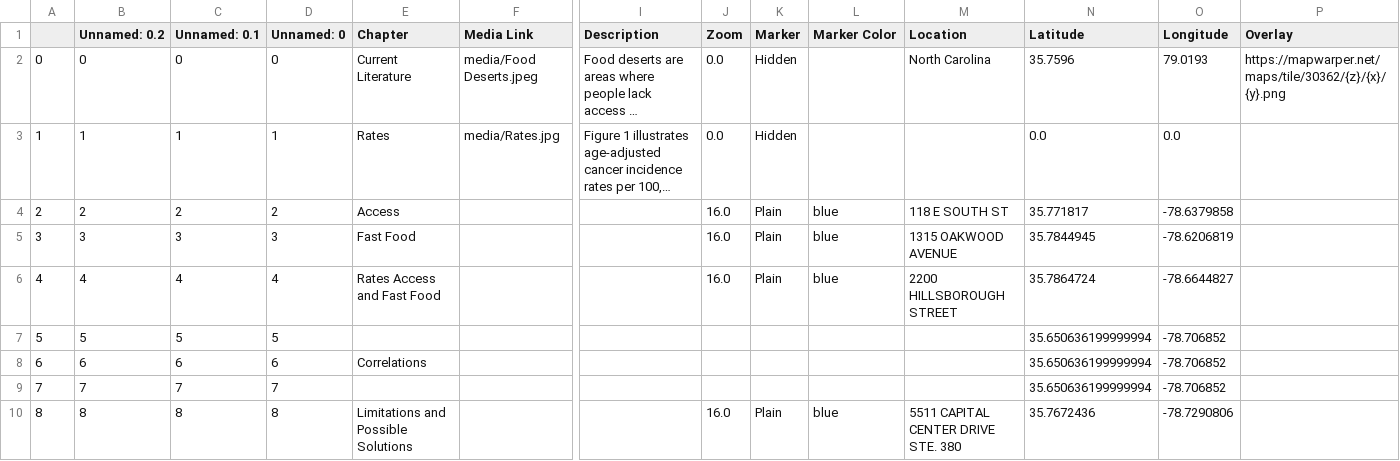
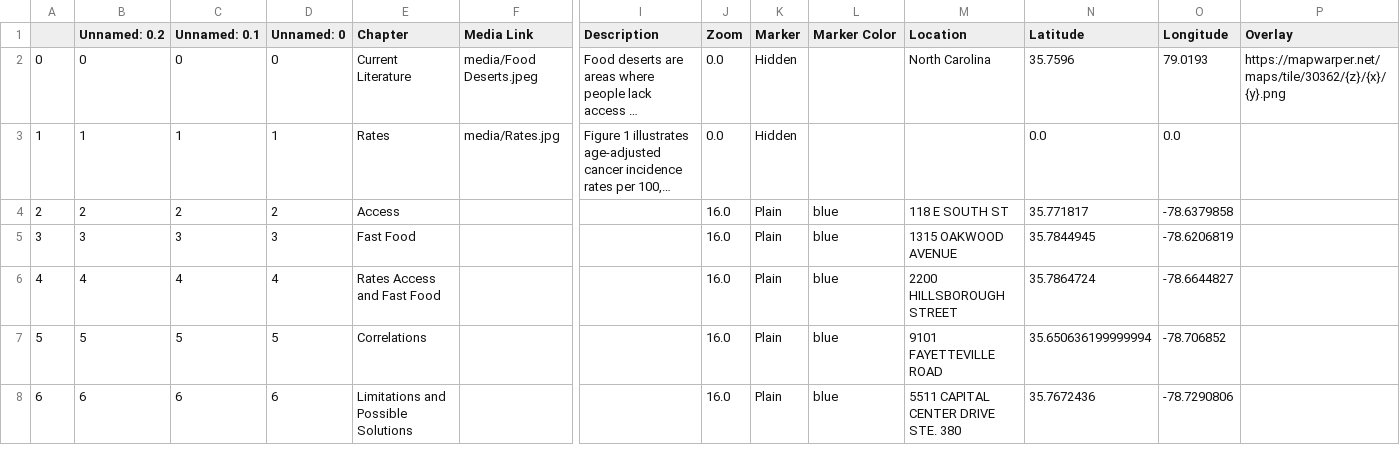
Before and after one commit to cedarcakes/GIS_495_Final_Project, a CSV file: csv/Chapters.csv, drawn as a sheet; only a part is shown, gaps mark what is left out; long unchanged cells end in …; rows hold the shown columns only; the diff names each change by its address in the sheet, - before the commit and + after, or states it on an @@ line.

Commit message:
updates

```diff
--- a/csv/Chapters.csv
+++ b/csv/Chapters.csv
-E7 (Chapter): (empty)
+E7 (Chapter): Correlations
-J7:J8 (Zoom): (empty)
+J7:J8 (Zoom): 16.0
-K7:K8 (Marker): (empty)
+K7:K8 (Marker): Plain
-L7:L8 (Marker Color): (empty)
+L7:L8 (Marker Color): blue
-M7 (Location): (empty)
+M7 (Location): 9101 FAYETTEVILLE ROAD
-E8 (Chapter): Correlations
+E8 (Chapter): Limitations and Possible Solutions
-M8 (Location): (empty)
+M8 (Location): 5511 CAPITAL CENTER DRIVE STE. 380
-N8 (Latitude): 35.650636199999994
+N8 (Latitude): 35.7672436
-O8 (Longitude): -78.706852
+O8 (Longitude): -78.7290806
-row 9: 7 | 7 | 7 | 7 |  |  |  |  |  |  |  | 35.650636199999994 | -78.706852
-row 10: 8 | 8 | 8 | 8 | Limitations and Possible Solutions |  |  | 16.0 | Plain | blue | 5511 CAPITAL CENTER DRIVE STE. 380 | 35.7672436 | -78.7290806
```
